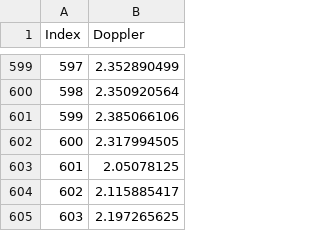
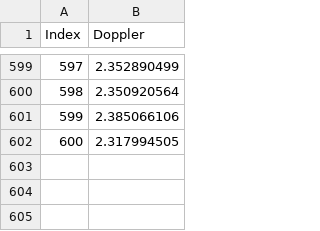
Before and after one commit to kotobuki09/kngo, a CSV file: Dopper_2302.csv, drawn as a sheet; only a part is shown, gaps mark what is left out; the diff names each change by its address in the sheet, - before the commit and + after, or states it on an @@ line.

Commit message:
Add files via upload

```diff
--- a/Dopper_2302.csv
+++ b/Dopper_2302.csv
-row 603: 601 | 2.05078125
-row 604: 602 | 2.115885417
-row 605: 603 | 2.197265625
```
